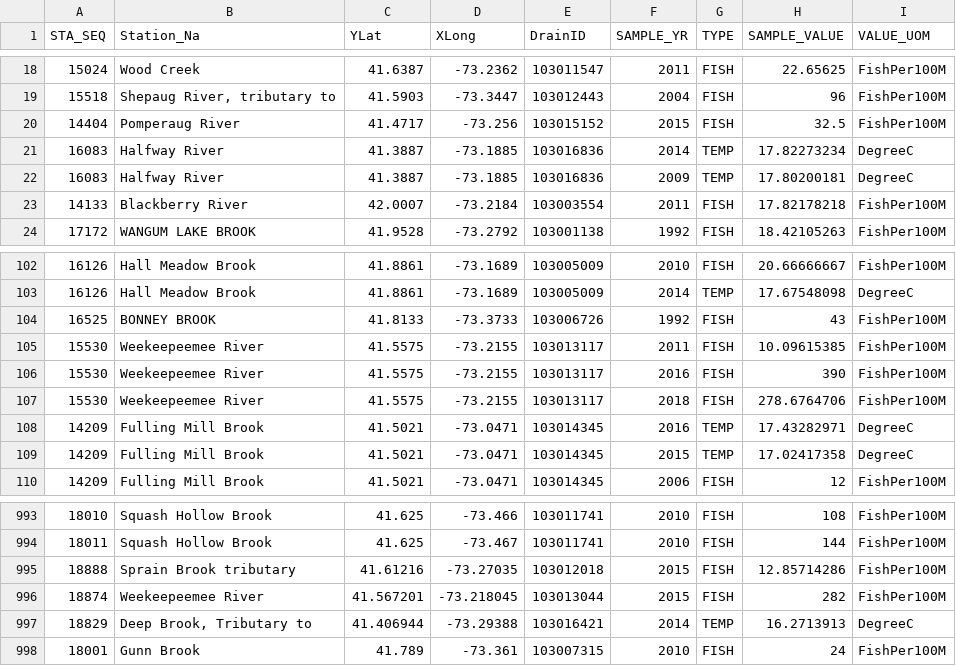
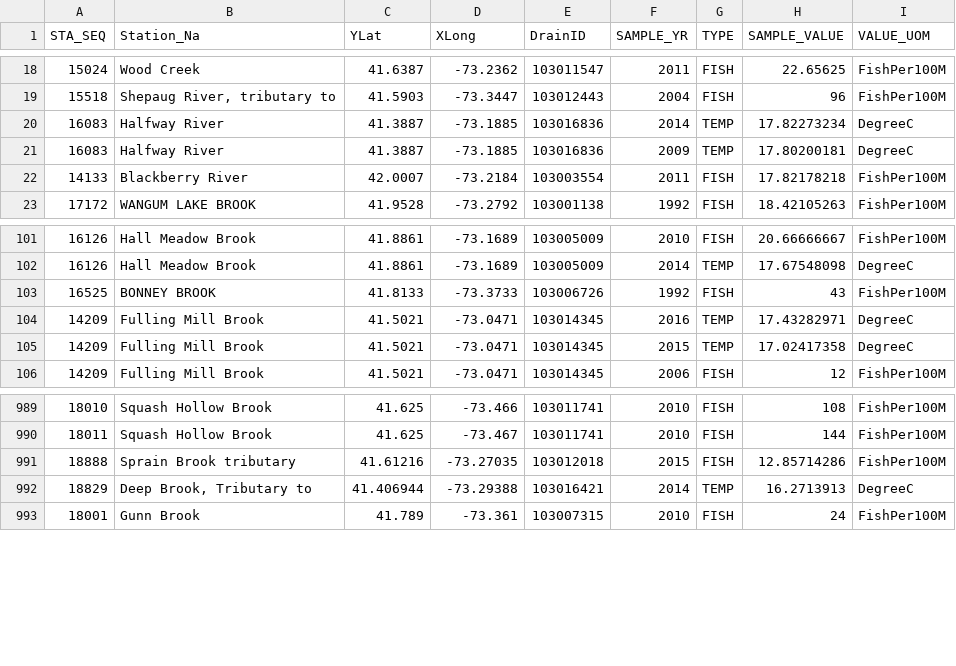
Before and after one commit to ctdeepwatermonitoring/ColdWaterHab, a CSV file: coldwatersamples_CompiledDataAsOf080119.csv, drawn as a sheet; only a part is shown, gaps mark what is left out; the diff names each change by its address in the sheet, - before the commit and + after, or states it on an @@ line.

Commit message:
update data

```diff
--- a/coldwatersamples_CompiledDataAsOf080119.csv
+++ b/coldwatersamples_CompiledDataAsOf080119.csv
-row 20: 14404 | Pomperaug River | 41.4717 | -73.256 | 103015152 | 2015 | FISH | 32.5 | FishPer100M
-row 105: 15530 | Weekeepeemee River | 41.5575 | -73.2155 | 103013117 | 2011 | FISH | 10.09615385 | FishPer100M
-row 106: 15530 | Weekeepeemee River | 41.5575 | -73.2155 | 103013117 | 2016 | FISH | 390 | FishPer100M
-row 107: 15530 | Weekeepeemee River | 41.5575 | -73.2155 | 103013117 | 2018 | FISH | 278.6764706 | FishPer100M
-row 996: 18874 | Weekeepeemee River | 41.567201 | -73.218045 | 103013044 | 2015 | FISH | 282 | FishPer100M
```
